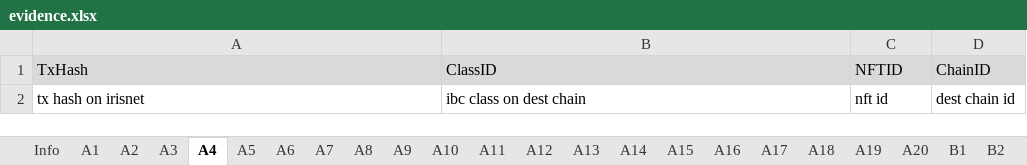
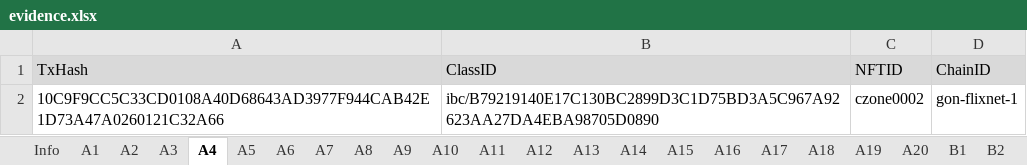
Before and after one commit to game-of-nfts/gon-evidence, an Excel workbook: Adieanimart/evidence.xlsx, sheet A4, drawn as a sheet; values as stored, in another font and other column widths than the file's, no borders; removed rows and columns are numbered as before the commit, all else as after; the diff names each change by its address in the sheet, - before the commit and + after, or states it on an @@ line.

```diff
--- a/Adieanimart/evidence.xlsx (sheet A4)
+++ b/Adieanimart/evidence.xlsx (sheet A4)
-row 2: tx hash on irisnet | ibc class on dest chain | nft id | dest chain id
+row 2: 10C9F9CC5C33CD0108A40D68643AD3977F944CAB42E1D73A47A0260121C32A66 | ibc/B79219140E17C130BC2899D3C1D75BD3A5C967A92623AA27DA4EBA98705D0890 | czone0002 | gon-flixnet-1
```
Also changed, not shown: sheet A19, sheet A20, sheet A13, sheet A14, sheet A15, sheet A16, 13 more sheets.
